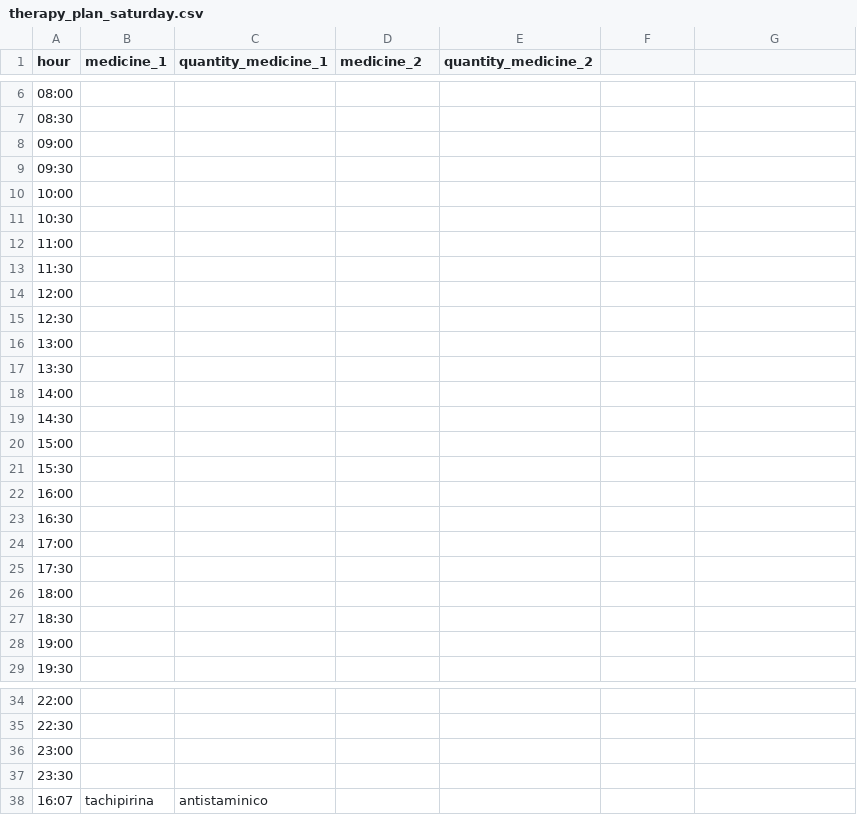
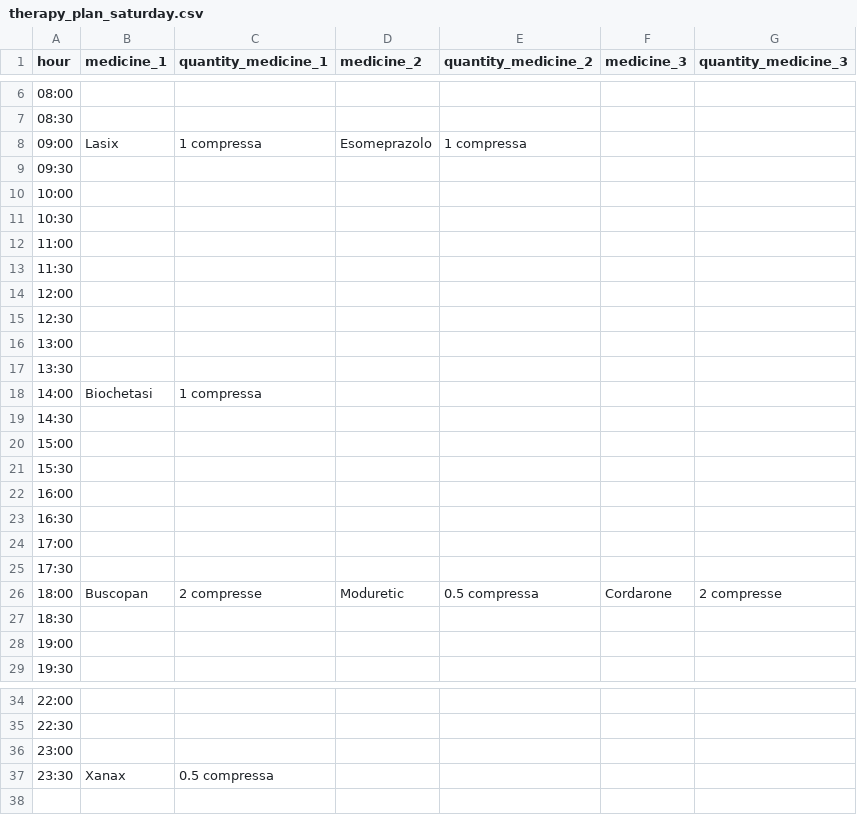
Before and after one commit to LuciaFores/multimodal-interaction, a CSV file: therapy_plan/therapy_plan_saturday.csv, drawn as a sheet; only a part is shown, gaps mark what is left out; the diff names each change by its address in the sheet, - before the commit and + after, or states it on an @@ line.

```diff
--- a/therapy_plan/therapy_plan_saturday.csv
+++ b/therapy_plan/therapy_plan_saturday.csv
-F1: (empty)
+F1: medicine_3
-G1: (empty)
+G1: quantity_medicine_3
-B8 (medicine_1): (empty)
+B8 (medicine_1): Lasix
-C8 (quantity_medicine_1): (empty)
+C8 (quantity_medicine_1): 1 compressa
-D8 (medicine_2): (empty)
+D8 (medicine_2): Esomeprazolo
-E8 (quantity_medicine_2): (empty)
+E8 (quantity_medicine_2): 1 compressa
-B18 (medicine_1): (empty)
+B18 (medicine_1): Biochetasi
-C18 (quantity_medicine_1): (empty)
+C18 (quantity_medicine_1): 1 compressa
-B26 (medicine_1): (empty)
+B26 (medicine_1): Buscopan
-C26 (quantity_medicine_1): (empty)
+C26 (quantity_medicine_1): 2 compresse
-D26 (medicine_2): (empty)
+D26 (medicine_2): Moduretic
-E26 (quantity_medicine_2): (empty)
+E26 (quantity_medicine_2): 0.5 compressa
-F26 (medicine_3): (empty)
+F26 (medicine_3): Cordarone
-G26 (quantity_medicine_3): (empty)
+G26 (quantity_medicine_3): 2 compresse
-B37 (medicine_1): (empty)
+B37 (medicine_1): Xanax
-C37 (quantity_medicine_1): (empty)
+C37 (quantity_medicine_1): 0.5 compressa
-row 38: 16:07 | tachipirina | antistaminico
```
Also changed, not shown: 11 other files.
